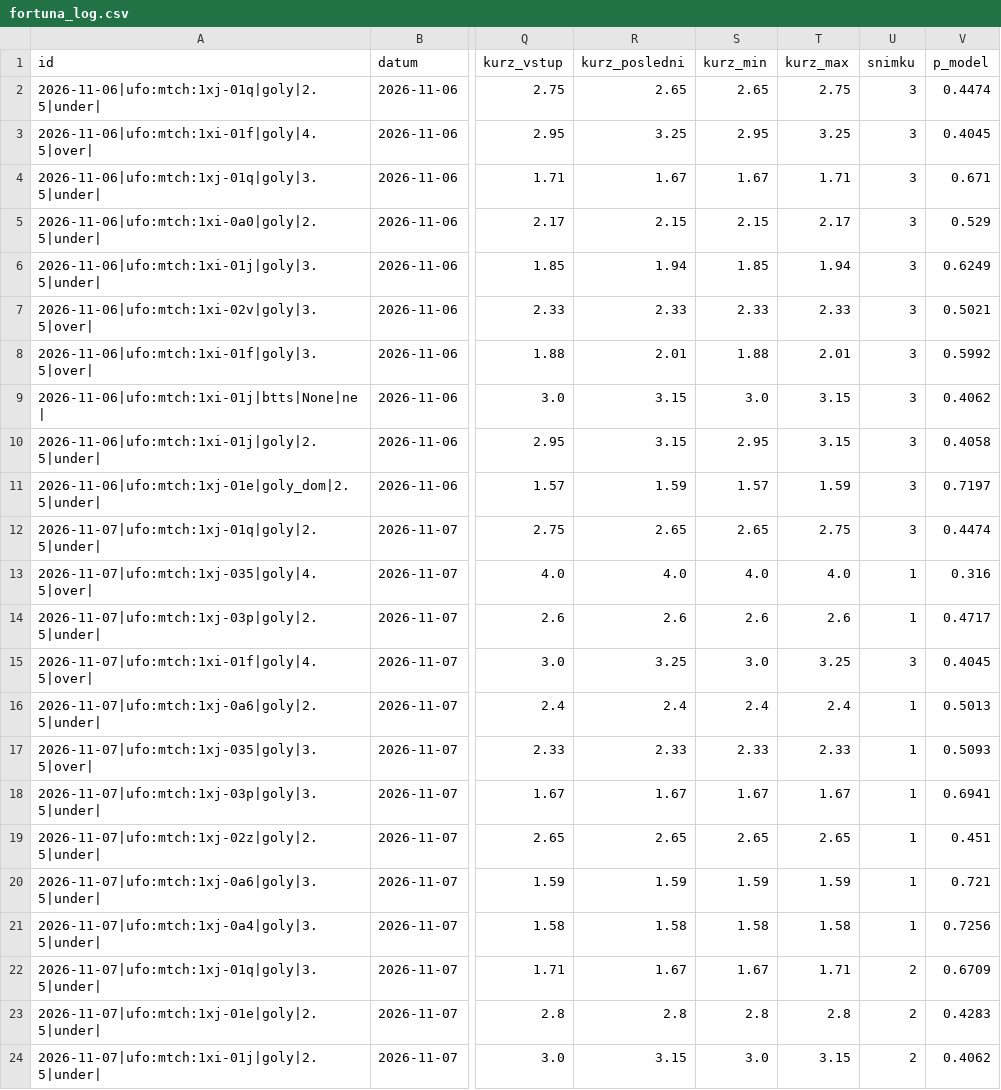
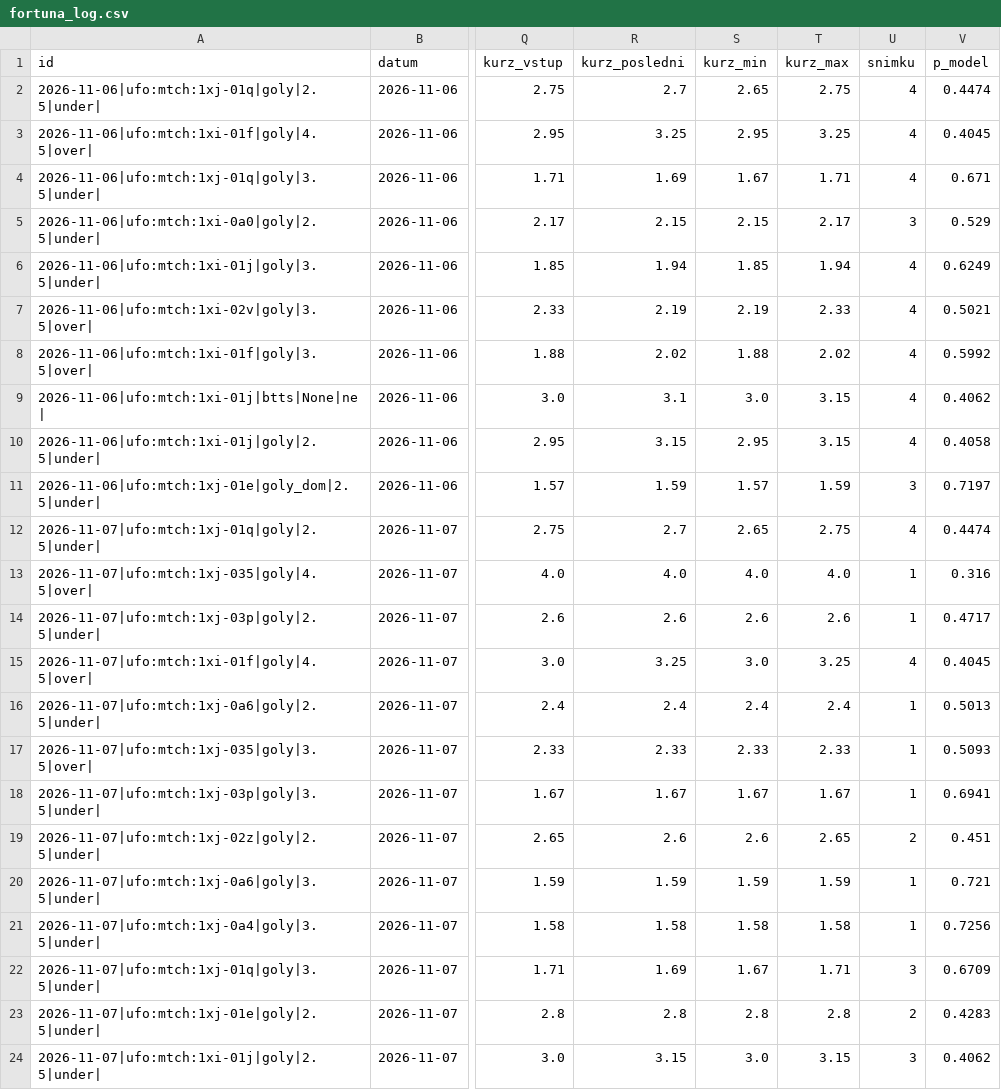
Before and after one commit to Archinek/TipovaciBot, a CSV file: data/fortuna_log.csv, drawn as a sheet; only a part is shown, gaps mark what is left out; the diff names each change by its address in the sheet, - before the commit and + after, or states it on an @@ line.

```diff
--- a/data/fortuna_log.csv
+++ b/data/fortuna_log.csv
-R2 (kurz_posledni): 2.65
+R2 (kurz_posledni): 2.7
-U2:U4 (snimku): 3
+U2:U4 (snimku): 4
-R4 (kurz_posledni): 1.67
+R4 (kurz_posledni): 1.69
-U6:U10 (snimku): 3
+U6:U10 (snimku): 4
-R7 (kurz_posledni): 2.33
+R7 (kurz_posledni): 2.19
-S7 (kurz_min): 2.33
+S7 (kurz_min): 2.19
-R8 (kurz_posledni): 2.01
+R8 (kurz_posledni): 2.02
-T8 (kurz_max): 2.01
+T8 (kurz_max): 2.02
-R9 (kurz_posledni): 3.15
+R9 (kurz_posledni): 3.1
-R12 (kurz_posledni): 2.65
+R12 (kurz_posledni): 2.7
-U12 (snimku): 3
+U12 (snimku): 4
-U15 (snimku): 3
+U15 (snimku): 4
-R19 (kurz_posledni): 2.65
+R19 (kurz_posledni): 2.6
-S19 (kurz_min): 2.65
+S19 (kurz_min): 2.6
-U19 (snimku): 1
+U19 (snimku): 2
-R22 (kurz_posledni): 1.67
+R22 (kurz_posledni): 1.69
-U22 (snimku): 2
+U22 (snimku): 3
-U24 (snimku): 2
+U24 (snimku): 3
```
Also changed, not shown: data/bety.csv.
